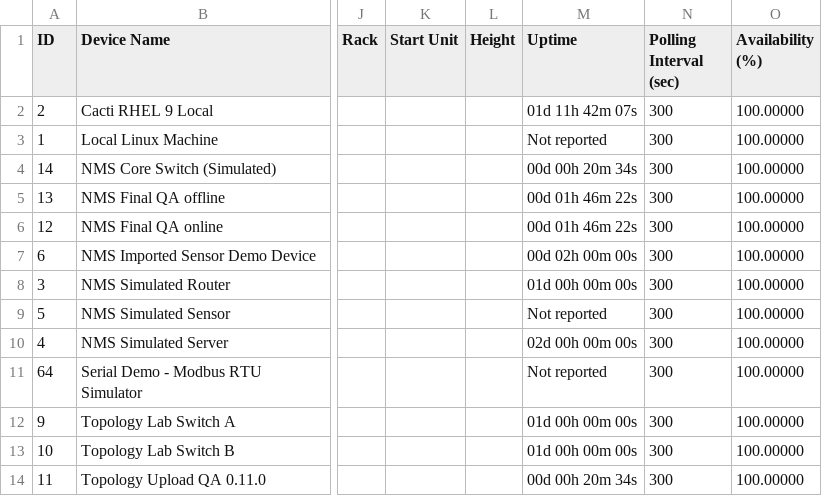
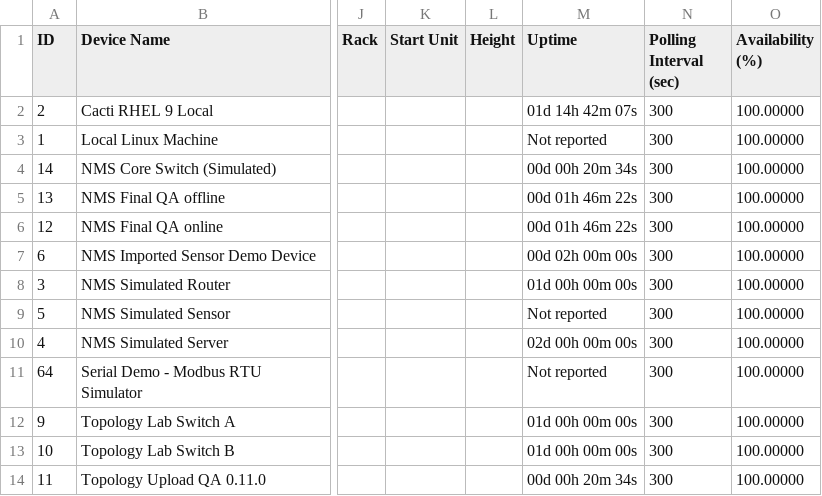
Before and after one commit to SKhan009/cacti-nms-plugin, a CSV file: html-css/icct_nms/inventory.csv, drawn as a sheet; only a part is shown, gaps mark what is left out; the diff names each change by its address in the sheet, - before the commit and + after, or states it on an @@ line.

```diff
--- a/html-css/icct_nms/inventory.csv
+++ b/html-css/icct_nms/inventory.csv
-M2 (Uptime): 01d 11h 42m 07s
+M2 (Uptime): 01d 14h 42m 07s
```
Also changed, not shown: 58 other files.
